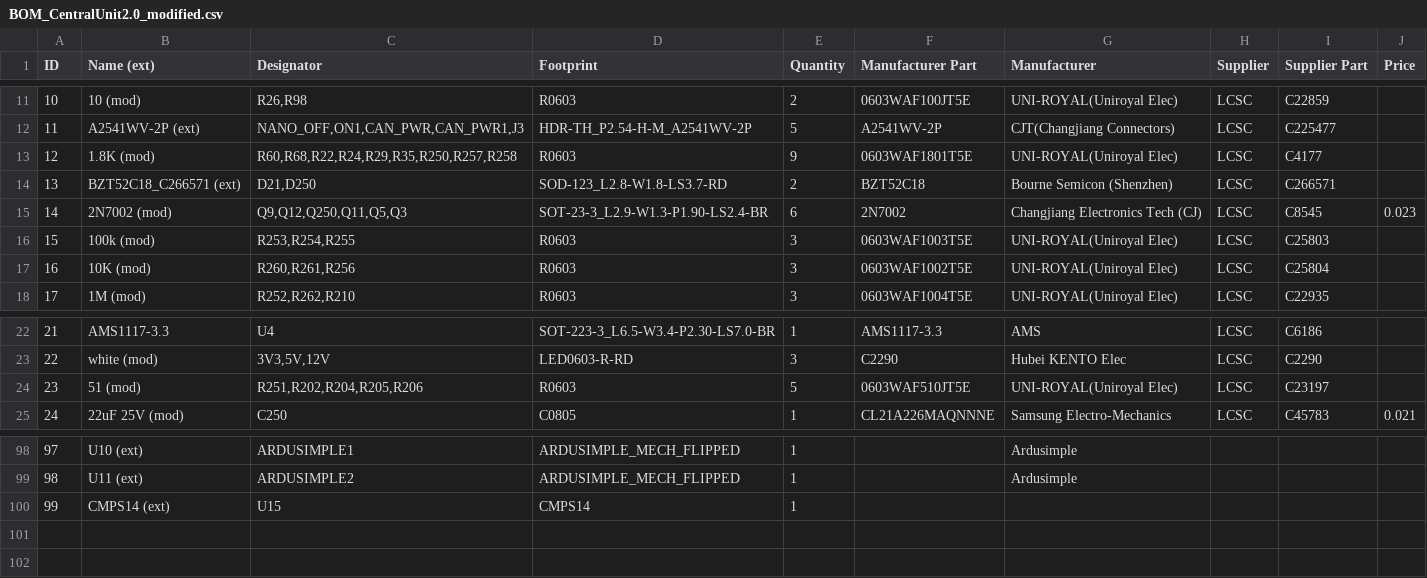
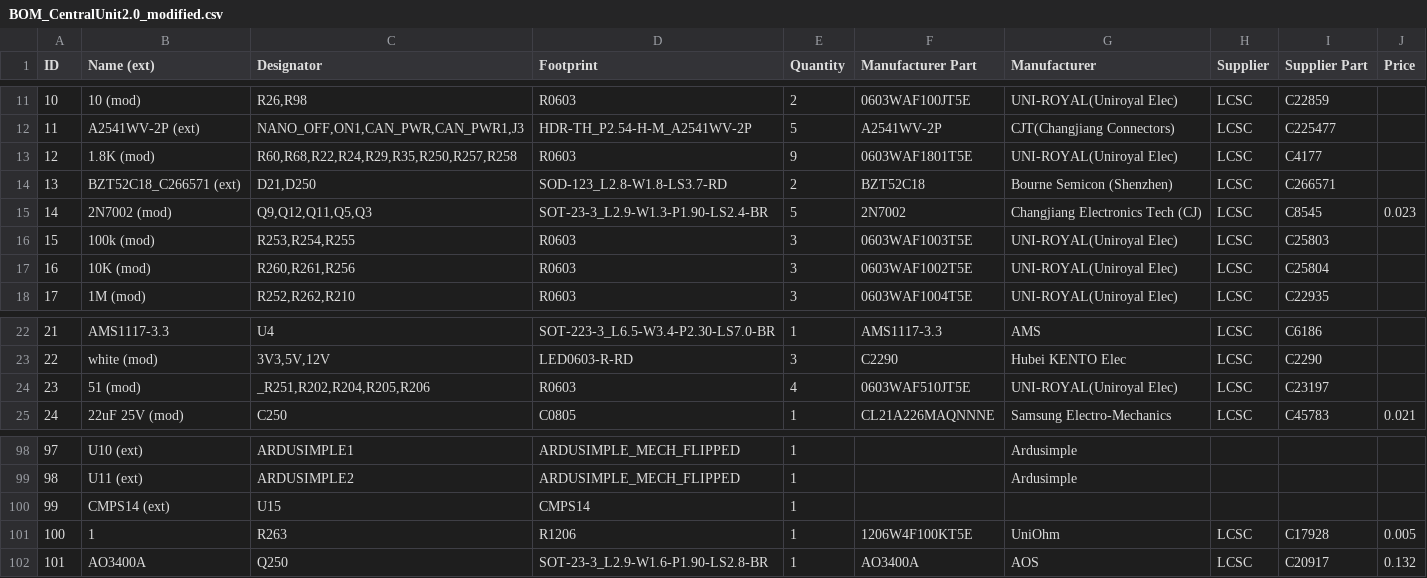
Before and after one commit to GormR/HW_for_AgOpenGPS, a CSV file: central_unit_2.0/production_data/BOM_CentralUnit2.0_modified.csv, drawn as a sheet; only a part is shown, gaps mark what is left out.

```diff
--- a/central_unit_2.0/production_data/BOM_CentralUnit2.0_modified.csv
+++ b/central_unit_2.0/production_data/BOM_CentralUnit2.0_modified.csv
@@ -14,3 +14,3 @@ ID	Name (ext)	Designator	Footprint	Quantity	Manufacturer Part	Manufacturer	Suppl
 13	BZT52C18_C266571 (ext)	D21,D250	SOD-123_L2.8-W1.8-LS3.7-RD	2	BZT52C18	Bourne Semicon (Shenzhen)	LCSC	C266571	
-14	2N7002  (mod)	Q9,Q12,Q250,Q11,Q5,Q3	SOT-23-3_L2.9-W1.3-P1.90-LS2.4-BR	6	2N7002	Changjiang Electronics Tech (CJ)	LCSC	C8545	0.023
+14	2N7002  (mod)	Q9,Q12,Q11,Q5,Q3	SOT-23-3_L2.9-W1.3-P1.90-LS2.4-BR	5	2N7002	Changjiang Electronics Tech (CJ)	LCSC	C8545	0.023
 15	100k  (mod)	R253,R254,R255	R0603	3	0603WAF1003T5E	UNI-ROYAL(Uniroyal Elec)	LCSC	C25803	
@@ -23,3 +23,3 @@ ID	Name (ext)	Designator	Footprint	Quantity	Manufacturer Part	Manufacturer	Suppl
 22	white  (mod)	3V3,5V,12V	LED0603-R-RD	3	C2290	Hubei KENTO Elec	LCSC	C2290	
-23	51  (mod)	R251,R202,R204,R205,R206	R0603	5	0603WAF510JT5E	UNI-ROYAL(Uniroyal Elec)	LCSC	C23197	
+23	51  (mod)	_R251,R202,R204,R205,R206	R0603	4	0603WAF510JT5E	UNI-ROYAL(Uniroyal Elec)	LCSC	C23197	
 24	22uF 25V (mod)	C250	C0805	1	CL21A226MAQNNNE	Samsung Electro-Mechanics	LCSC	C45783	0.021
@@ -100 +100,3 @@ ID	Name (ext)	Designator	Footprint	Quantity	Manufacturer Part	Manufacturer	Suppl
 99	CMPS14 (ext)	U15	CMPS14	1					
+100	1	R263	R1206	1	1206W4F100KT5E	UniOhm	LCSC	C17928	0.005
+101	AO3400A	Q250	SOT-23-3_L2.9-W1.6-P1.90-LS2.8-BR	1	AO3400A	AOS	LCSC	C20917	0.132
```
Also changed, not shown: 12 other files.
